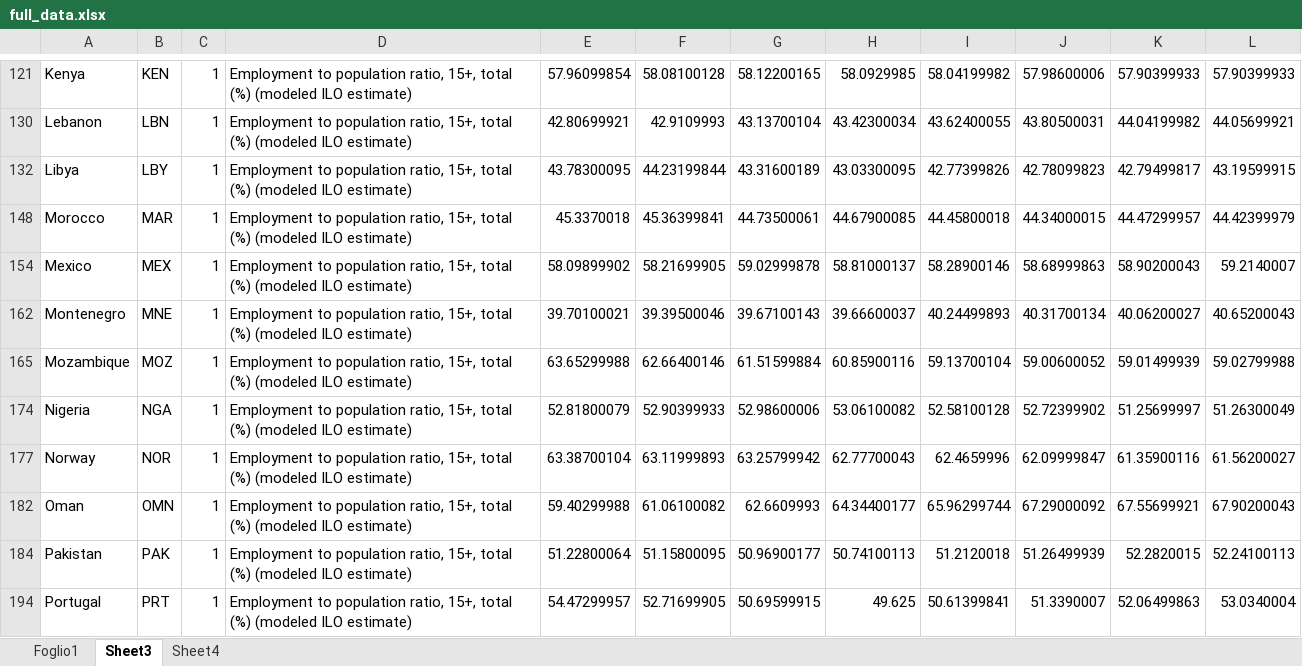
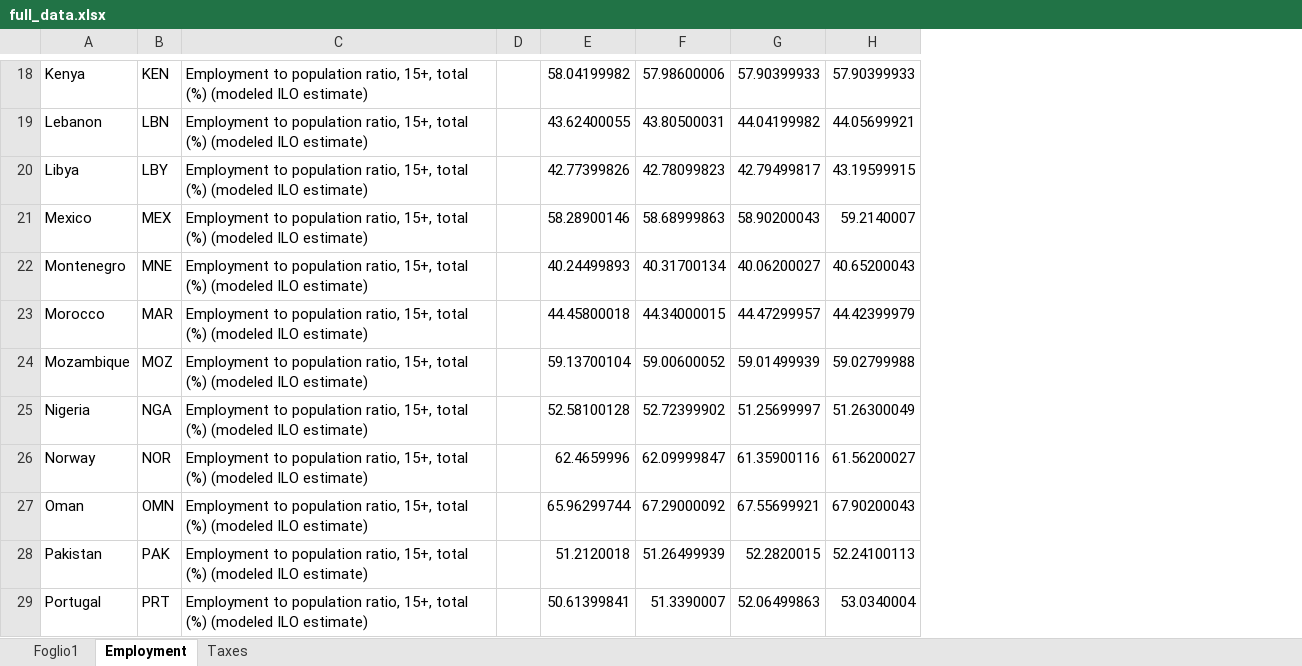
Before and after one commit to WolfLo/clustering-economies, an Excel workbook: data/full_data.xlsx, sheet Employment, drawn as a sheet; only a part is shown, gaps mark what is left out; values as stored, in another font and other column widths than the file's, no borders; charts and pictures not drawn; removed rows and columns are numbered as before the commit, all else as after; the diff covers the shown part only; the diff names each change by its address in the sheet, - before the commit and + after, or states it on an @@ line.

```diff
--- a/data/full_data.xlsx (sheet Employment)
+++ b/data/full_data.xlsx (sheet Employment)
-sheet tab: Sheet3
+sheet tab: Employment
-sheet tab: Sheet4
+sheet tab: Taxes
-column C, rows 121-132: all 1; rows 154-194: all 1
-column E, rows 121-132: 57.96099854 | 42.80699921 | 43.78300095; rows 154-194: 58.09899902 | 39.70100021 | 63.65299988 | 52.81800079 | 63.38700104 | 59.40299988 | 51.22800064 | 54.47299957
-column F, rows 121-132: 58.08100128 | 42.9109993 | 44.23199844; rows 154-194: 58.21699905 | 39.39500046 | 62.66400146 | 52.90399933 | 63.11999893 | 61.06100082 | 51.15800095 | 52.71699905
-column G, rows 121-132: 58.12200165 | 43.13700104 | 43.31600189; rows 154-194: 59.02999878 | 39.67100143 | 61.51599884 | 52.98600006 | 63.25799942 | 62.6609993 | 50.96900177 | 50.69599915
-column H, rows 121-132: 58.0929985 | 43.42300034 | 43.03300095; rows 154-194: 58.81000137 | 39.66600037 | 60.85900116 | 53.06100082 | 62.77700043 | 64.34400177 | 50.74100113 | 49.625
+column D, empty
@@ row 148 moved to row 23: Morocco @@
```
Also changed, not shown: 7 moved rows elsewhere in this sheet, sheet Taxes, hidden cells, charts or pictures, 3 other files.
